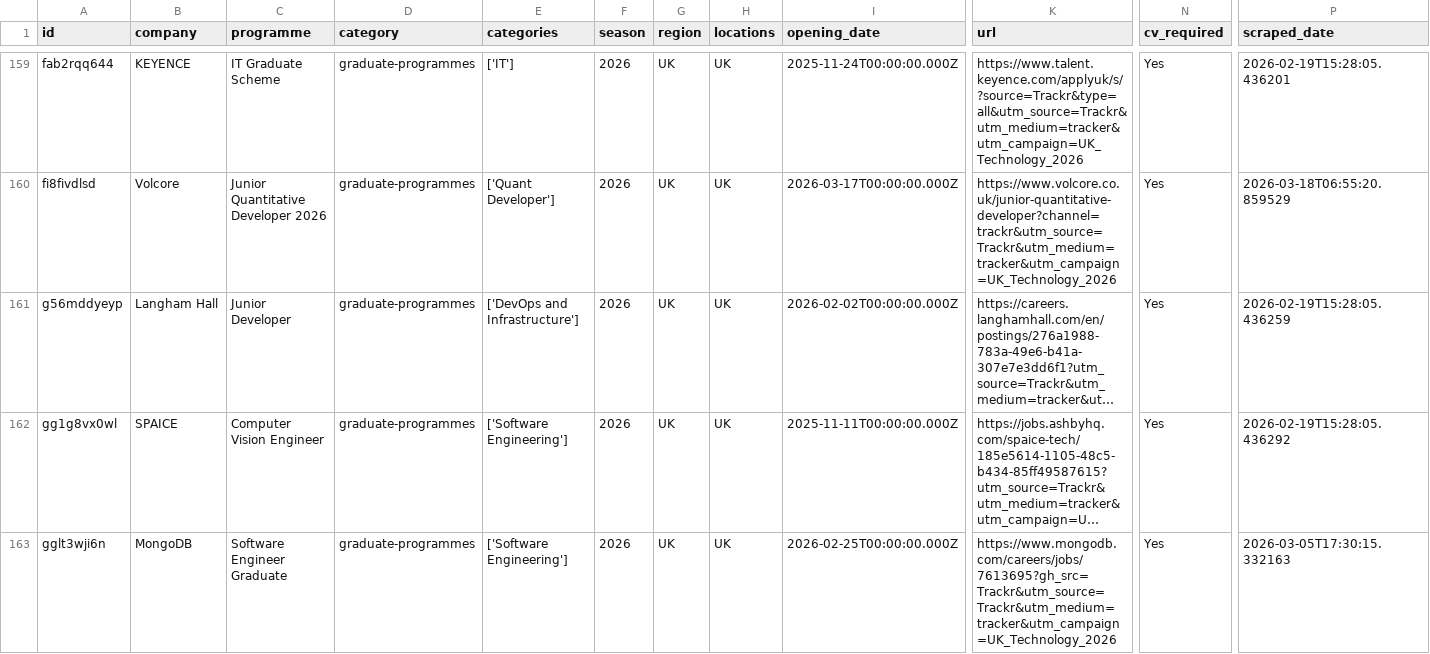
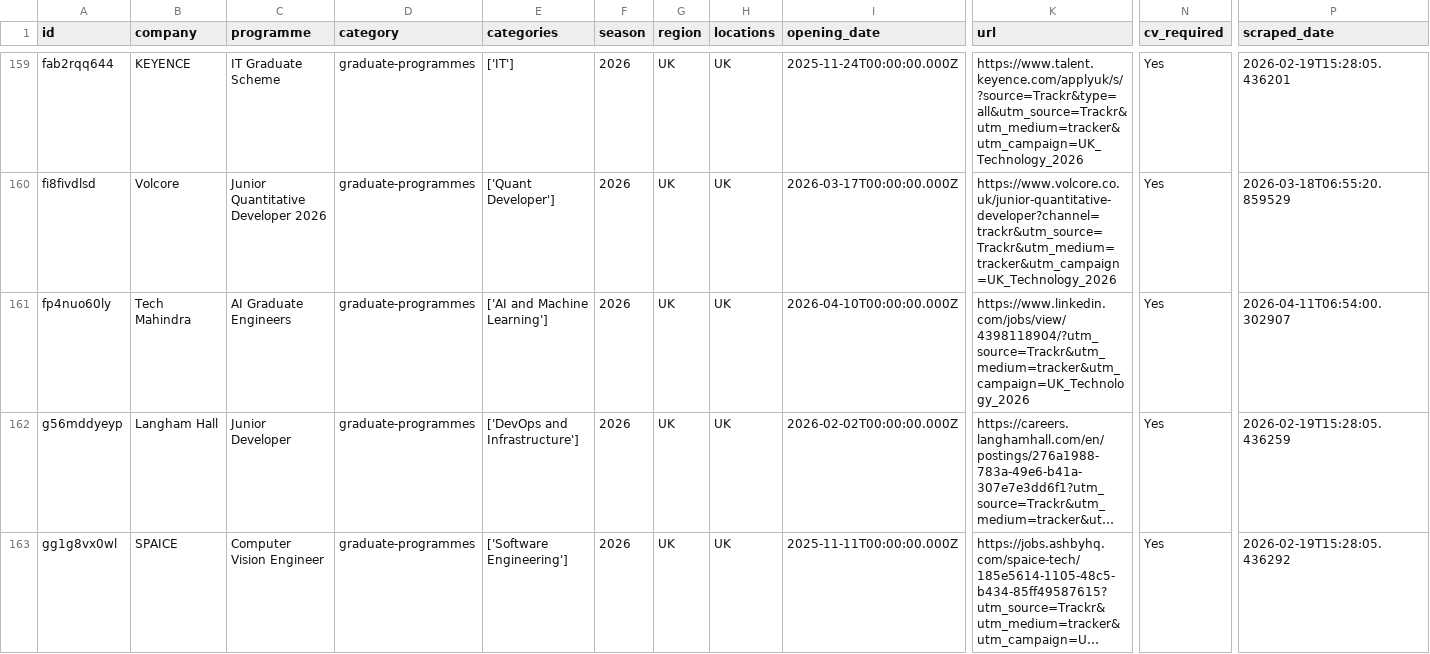
Before and after one commit to Mhmiah8/StudentStack, a CSV file: data/jobs_latest.csv, drawn as a sheet; only a part is shown, gaps mark what is left out; the shorter side is filled out with more unchanged rows; long unchanged cells end in …; rows hold the shown columns only; the diff names each change by its address in the sheet, - before the commit and + after, or states it on an @@ line.

```diff
--- a/data/jobs_latest.csv
+++ b/data/jobs_latest.csv
+row 161: fp4nuo60ly | Tech Mahindra | AI Graduate Engineers | graduate-programmes | ['AI and Machine Learning'] | 2026 | UK | UK | 2026-04-10T00:00:00.000Z | https://www.linkedin.com/jobs/view/4398118904/?utm_source=Trackr&utm_medium=tracker&utm_campaign=UK_Technology_2026 | Yes | 2026-04-11T06:54:00.302907
```
Also changed, not shown: 4 other files.
